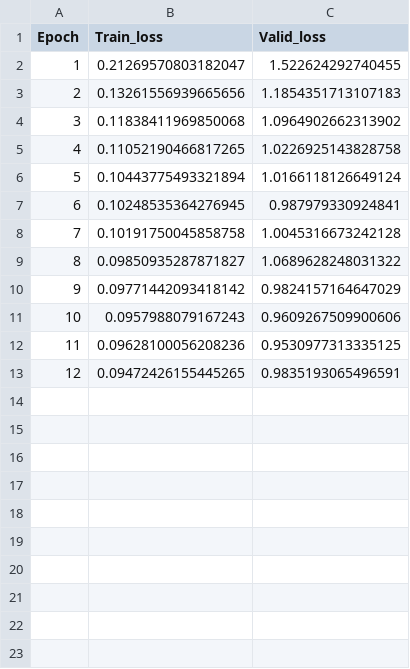
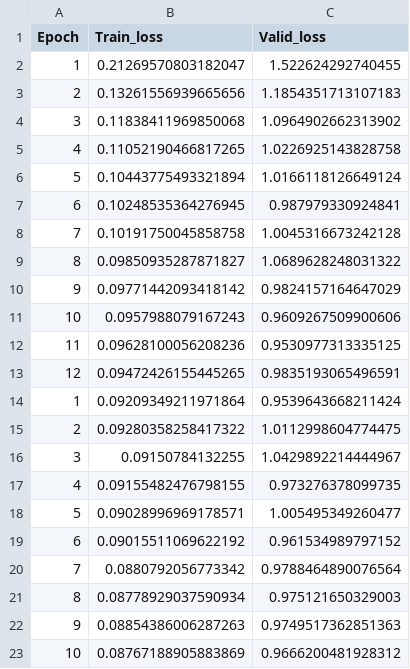
Before and after one commit to ZCCheng97/poly-fyp, a CSV file: results/ffn_morgan_hpsweep_fold0.csv (was results/ffn_morgan_hpsweep.csv), drawn as a sheet.

Commit message:
Finished training fold 0 for ffn_morgan_hpsweep study.

```diff
--- a/results/ffn_morgan_hpsweep.csv
+++ b/results/ffn_morgan_hpsweep_fold0.csv
@@ -13 +13,11 @@ Epoch,Train_loss,Valid_loss
 12,0.09472426155445265,0.9835193065496591
+1,0.09209349211971864,0.9539643668211424
+2,0.09280358258417322,1.0112998604774475
+3,0.09150784132255,1.0429892214444967
+4,0.09155482476798155,0.973276378099735
+5,0.09028996969178571,1.005495349260477
+6,0.09015511069622192,0.961534989797152
+7,0.0880792056773342,0.9788464890076564
+8,0.08778929037590934,0.975121650329003
+9,0.08854386006287263,0.9749517362851363
+10,0.08767188905883869,0.9666200481928312
```
Also changed, not shown: 5 other files.
